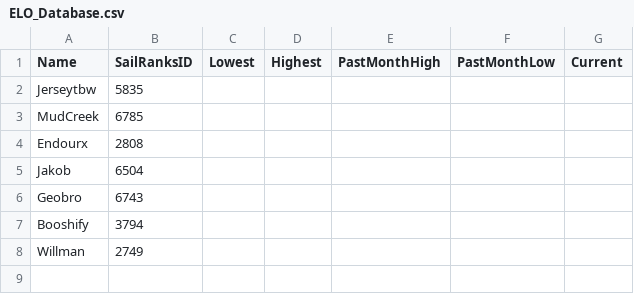
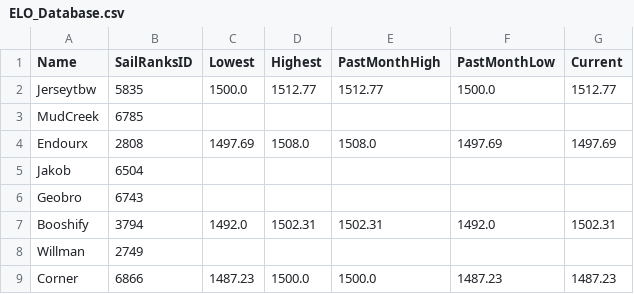
Before and after one commit to ToddWatkinsDev/Play-eSailing-Match-Racing-ELO, a CSV file: ELO_Database.csv, drawn as a sheet.

Commit message:
Add Corner (6866), record matches M00014-M00018, update ratings and leaderboard

```diff
--- a/ELO_Database.csv
+++ b/ELO_Database.csv
@@ -1,8 +1,9 @@
 Name,SailRanksID,Lowest,Highest,PastMonthHigh,PastMonthLow,Current
-Jerseytbw,5835,,,,,
+Jerseytbw,5835,1500.0,1512.77,1512.77,1500.0,1512.77
 MudCreek,6785,,,,,
-Endourx,2808,,,,,
+Endourx,2808,1497.69,1508.0,1508.0,1497.69,1497.69
 Jakob,6504,,,,,
 Geobro,6743,,,,,
-Booshify,3794,,,,,
+Booshify,3794,1492.0,1502.31,1502.31,1492.0,1502.31
 Willman,2749,,,,,
+Corner,6866,1487.23,1500.0,1500.0,1487.23,1487.23
```
Also changed, not shown: 2 other files.
